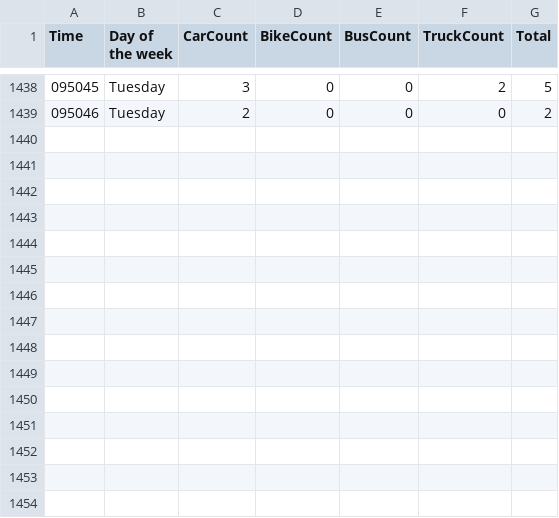
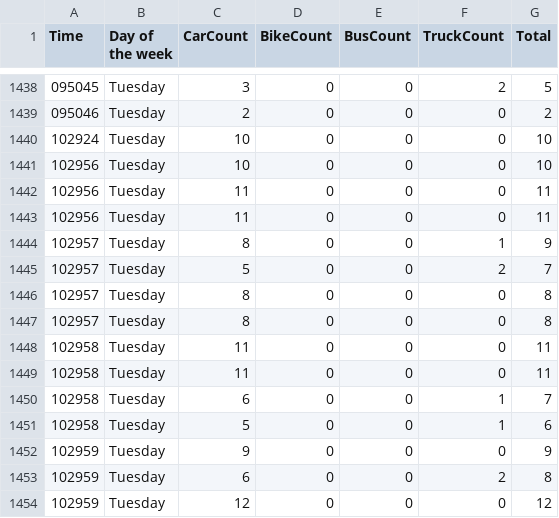
Before and after one commit to brownjordan317/CSCI-443, a CSV file: preds_30fps_right.csv, drawn as a sheet; only a part is shown, gaps mark what is left out; the diff names each change by its address in the sheet, - before the commit and + after, or states it on an @@ line.

```diff
--- a/preds_30fps_right.csv
+++ b/preds_30fps_right.csv
+row 1440: 102924 | Tuesday | 10 | 0 | 0 | 0 | 10
+row 1441: 102956 | Tuesday | 10 | 0 | 0 | 0 | 10
+row 1442: 102956 | Tuesday | 11 | 0 | 0 | 0 | 11
+row 1443: 102956 | Tuesday | 11 | 0 | 0 | 0 | 11
+row 1444: 102957 | Tuesday | 8 | 0 | 0 | 1 | 9
+row 1445: 102957 | Tuesday | 5 | 0 | 0 | 2 | 7
+row 1446: 102957 | Tuesday | 8 | 0 | 0 | 0 | 8
+row 1447: 102957 | Tuesday | 8 | 0 | 0 | 0 | 8
+row 1448: 102958 | Tuesday | 11 | 0 | 0 | 0 | 11
+row 1449: 102958 | Tuesday | 11 | 0 | 0 | 0 | 11
+row 1450: 102958 | Tuesday | 6 | 0 | 0 | 1 | 7
+row 1451: 102958 | Tuesday | 5 | 0 | 0 | 1 | 6
+row 1452: 102959 | Tuesday | 9 | 0 | 0 | 0 | 9
+row 1453: 102959 | Tuesday | 6 | 0 | 0 | 2 | 8
+row 1454: 102959 | Tuesday | 12 | 0 | 0 | 0 | 12
```
Also changed, not shown: 4 other files.
